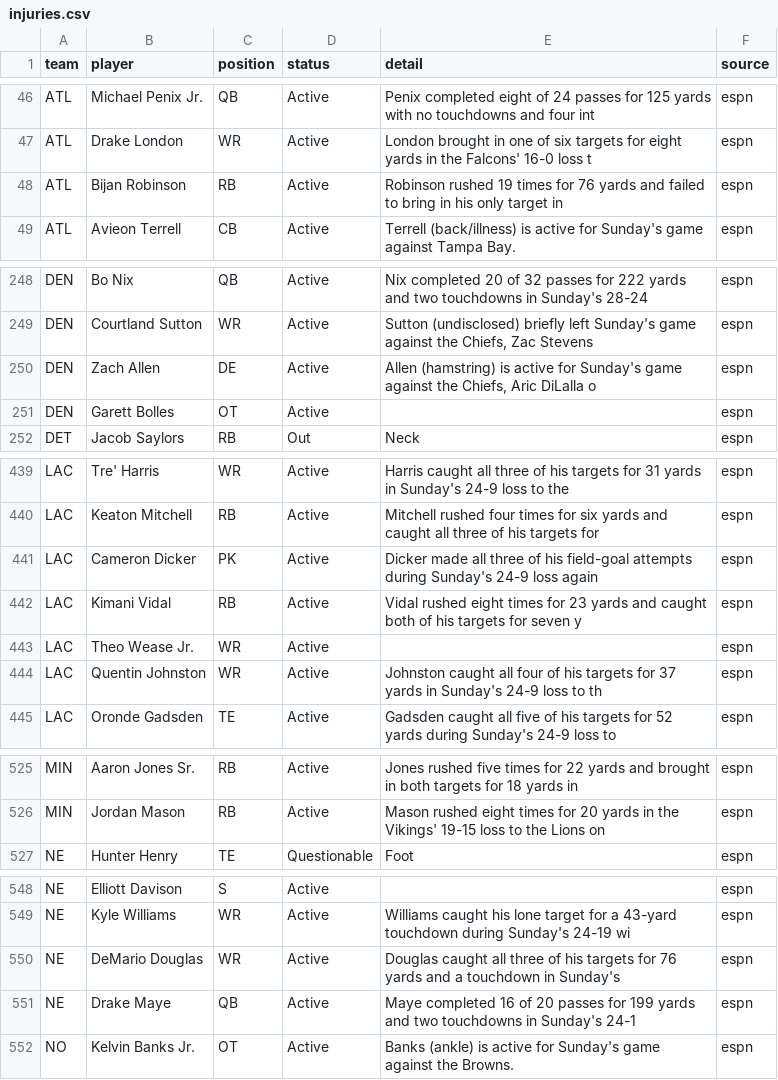
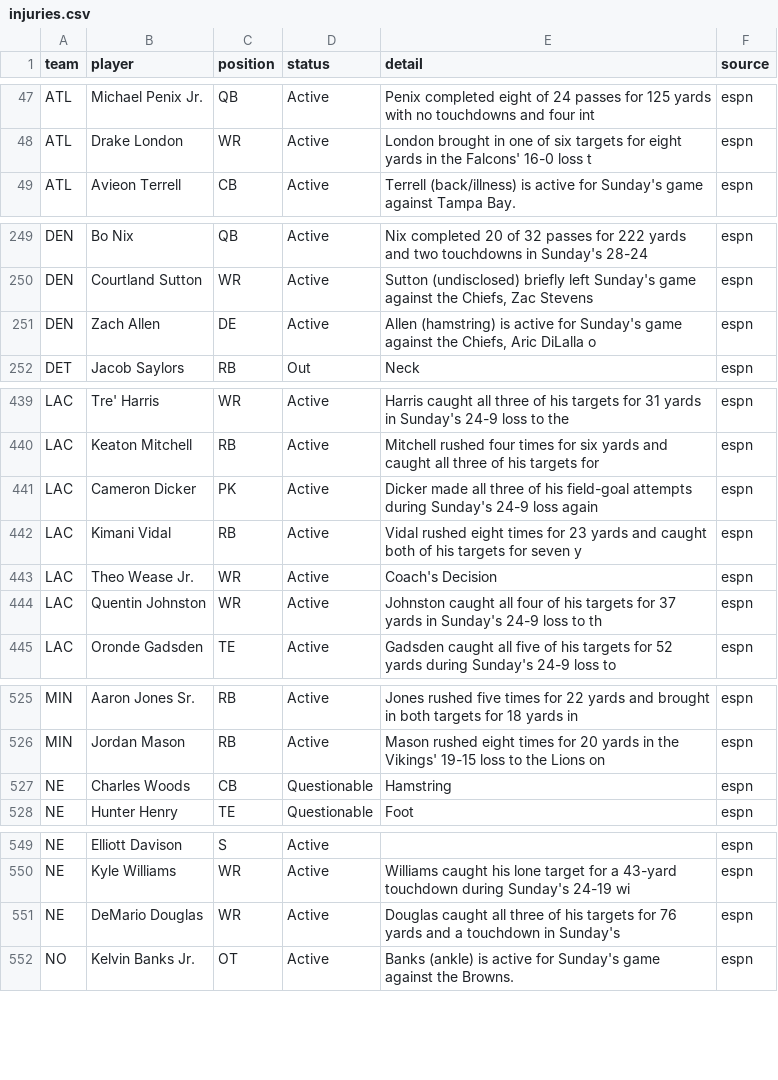
Before and after one commit to bmillercreates/The-Prop-Exchange, a CSV file: data/injuries.csv, drawn as a sheet; only a part is shown, gaps mark what is left out; the diff covers the shown part only.

```diff
--- a/data/injuries.csv
+++ b/data/injuries.csv
@@ -47,3 +48,2 @@ ATL,Michael Penix Jr.,QB,Active,Penix completed eight of 24 passes for 125 yards
 ATL,Drake London,WR,Active,London brought in one of six targets for eight yards in the Falcons' 16-0 loss t,espn
-ATL,Bijan Robinson,RB,Active,Robinson rushed 19 times for 76 yards and failed to bring in his only target in ,espn
 ATL,Avieon Terrell,CB,Active,Terrell (back/illness) is active for Sunday's game against Tampa Bay.,espn
@@ -250,3 +251,2 @@ DEN,Courtland Sutton,WR,Active,"Sutton (undisclosed) briefly left Sunday's game
 DEN,Zach Allen,DE,Active,"Allen (hamstring) is active for Sunday's game against the Chiefs, Aric DiLalla o",espn
-DEN,Garett Bolles,OT,Active,"",espn
 DET,Jacob Saylors,RB,Out,Neck,espn
@@ -442,3 +442,3 @@ LAC,Cameron Dicker,PK,Active,Dicker made all three of his field-goal attempts du
 LAC,Kimani Vidal,RB,Active,Vidal rushed eight times for 23 yards and caught both of his targets for seven y,espn
-LAC,Theo Wease Jr.,WR,Active,"",espn
+LAC,Theo Wease Jr.,WR,Active,Coach's Decision,espn
 LAC,Quentin Johnston,WR,Active,Johnston caught all four of his targets for 37 yards in Sunday's 24-9 loss to th,espn
@@ -526,2 +526,3 @@ MIN,Aaron Jones Sr.,RB,Active,Jones rushed five times for 22 yards and brought i
 MIN,Jordan Mason,RB,Active,Mason rushed eight times for 20 yards in the Vikings' 19-15 loss to the Lions on,espn
+NE,Charles Woods,CB,Questionable,Hamstring,espn
 NE,Hunter Henry,TE,Questionable,Foot,espn
@@ -550,3 +551,2 @@ NE,Kyle Williams,WR,Active,Williams caught his lone target for a 43-yard touchdo
 NE,DeMario Douglas,WR,Active,Douglas caught all three of his targets for 76 yards and a touchdown in Sunday's,espn
-NE,Drake Maye,QB,Active,Maye completed 16 of 20 passes for 199 yards and two touchdowns in Sunday's 24-1,espn
 NO,Kelvin Banks Jr.,OT,Active,Banks (ankle) is active for Sunday's game against the Browns.,espn
```
Also changed, not shown: 7 added rows and 5 removed rows elsewhere in this file, 3 other files.
